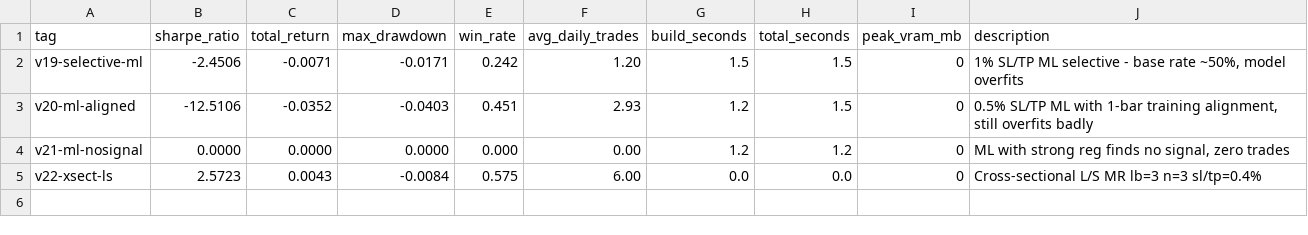
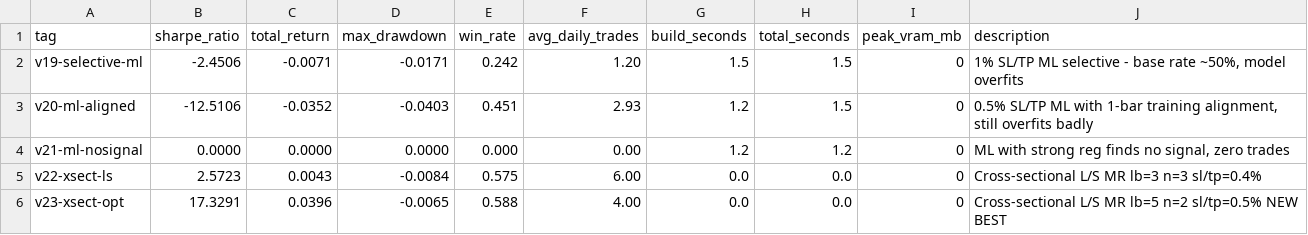
Before and after one commit to arshchawla21/autoresearch-trader, a TSV file: results.tsv, drawn as a sheet.

```diff
--- a/results.tsv
+++ b/results.tsv
@@ -5 +5,2 @@ v21-ml-nosignal	0.0000	0.0000	0.0000	0.000	0.00	1.2	1.2	0	ML with strong reg fin
 v22-xsect-ls	2.5723	0.0043	-0.0084	0.575	6.00	0.0	0.0	0	Cross-sectional L/S MR lb=3 n=3 sl/tp=0.4%
+v23-xsect-opt	17.3291	0.0396	-0.0065	0.588	4.00	0.0	0.0	0	Cross-sectional L/S MR lb=5 n=2 sl/tp=0.5% NEW BEST
```
Also changed, not shown: 1 other file.
